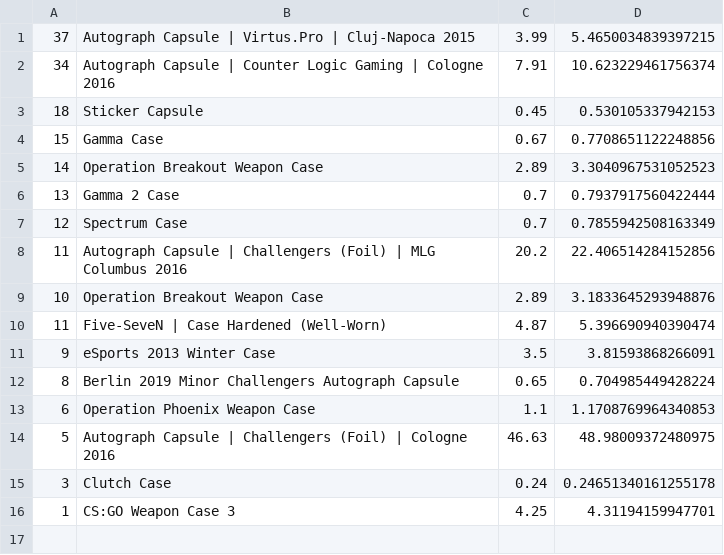
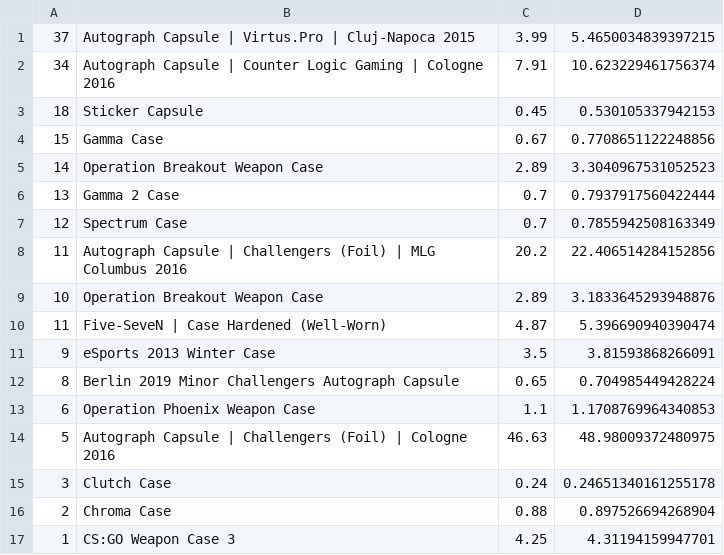
Before and after one commit to AUTACE/Trade_Data, a CSV file: sb_Best_Profit.csv, drawn as a sheet; the diff names each change by its address in the sheet, - before the commit and + after, or states it on an @@ line.

Commit message:
Uploaded via octonode

```diff
--- a/sb_Best_Profit.csv
+++ b/sb_Best_Profit.csv
+row 16: 2 | Chroma Case | 0.88 | 0.897526694268904
```
